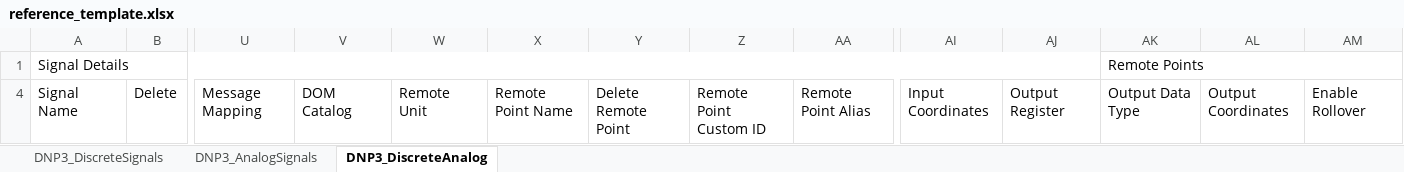
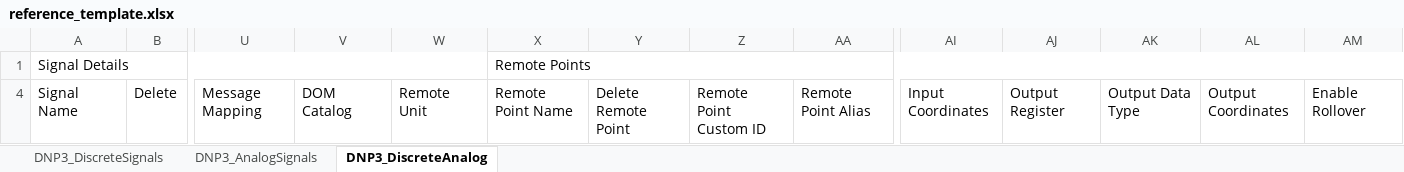
Before and after one commit to EduGomesNascimento/ADMS-TDT-GENERATOR, an Excel workbook: backend/data/reference_template.xlsx, sheet DNP3_DiscreteAnalog, drawn as a sheet; only a part is shown, gaps mark what is left out; values as stored, in another font and other column widths than the file's, no cell formats; conditional formats and table styles not drawn; the diff names each change by its address in the sheet, - before the commit and + after, or states it on an @@ line.

```diff
--- a/backend/data/reference_template.xlsx (sheet DNP3_DiscreteAnalog)
+++ b/backend/data/reference_template.xlsx (sheet DNP3_DiscreteAnalog)
-A1:AJ1 merged
+A1:W1 merged
-X1: (empty)
+X1: Remote Points
+X1:AV1 merged
-AK1: Remote Points
+AK1: (empty)
-AK1:AV1 merged
```
Also changed, not shown: sheet DNP3_DiscreteSignals, sheet DNP3_AnalogSignals, cell formats, hidden cells, 4 other files.
